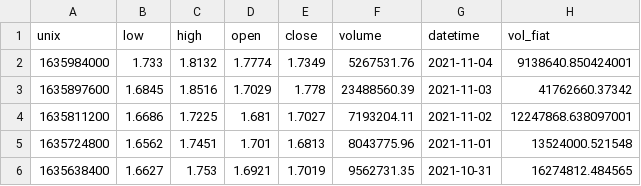
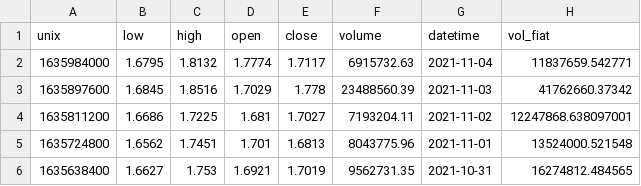
Before and after one commit to jesussantana/data_visualization_python, a CSV file: data/external/Coinbase_ADAEUR_dailydata.csv, drawn as a sheet; only a part is shown.

```diff
--- a/data/external/Coinbase_ADAEUR_dailydata.csv
+++ b/data/external/Coinbase_ADAEUR_dailydata.csv
@@ -1,3 +1,3 @@
 unix,low,high,open,close,volume,datetime,vol_fiat
-1635984000,1.733,1.8132,1.7774,1.7349,5267531.76,2021-11-04,9138640.850424001
+1635984000,1.6795,1.8132,1.7774,1.7117,6915732.63,2021-11-04,11837659.542771
 1635897600,1.6845,1.8516,1.7029,1.778,23488560.39,2021-11-03,41762660.37342
```
Also changed, not shown: data/external/Coinbase_BTCEUR_dailydata.csv, data/external/Coinbase_DOGEEUR_dailydata.csv, 5 other files.
